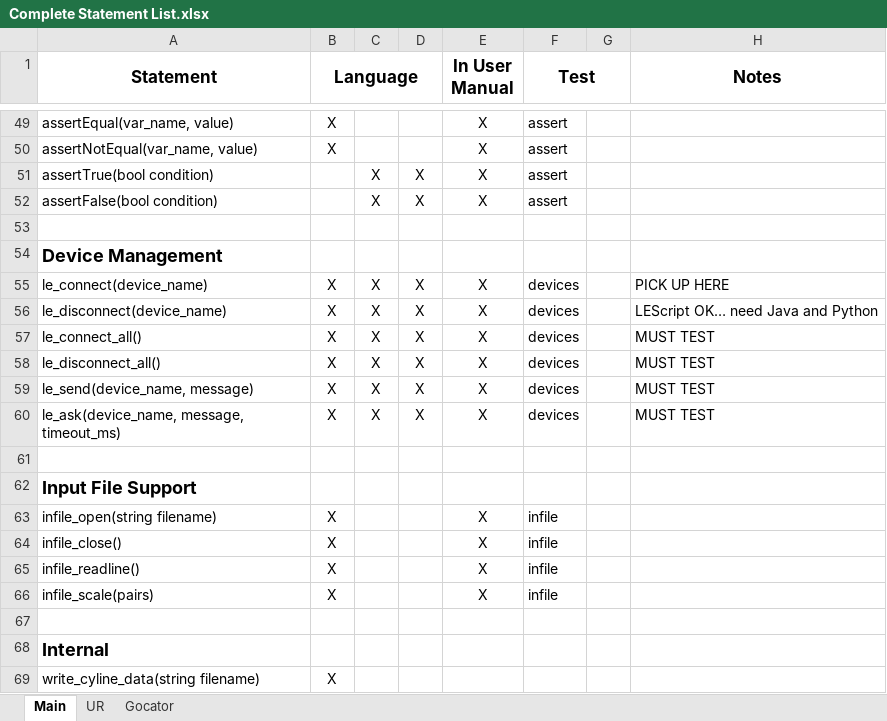
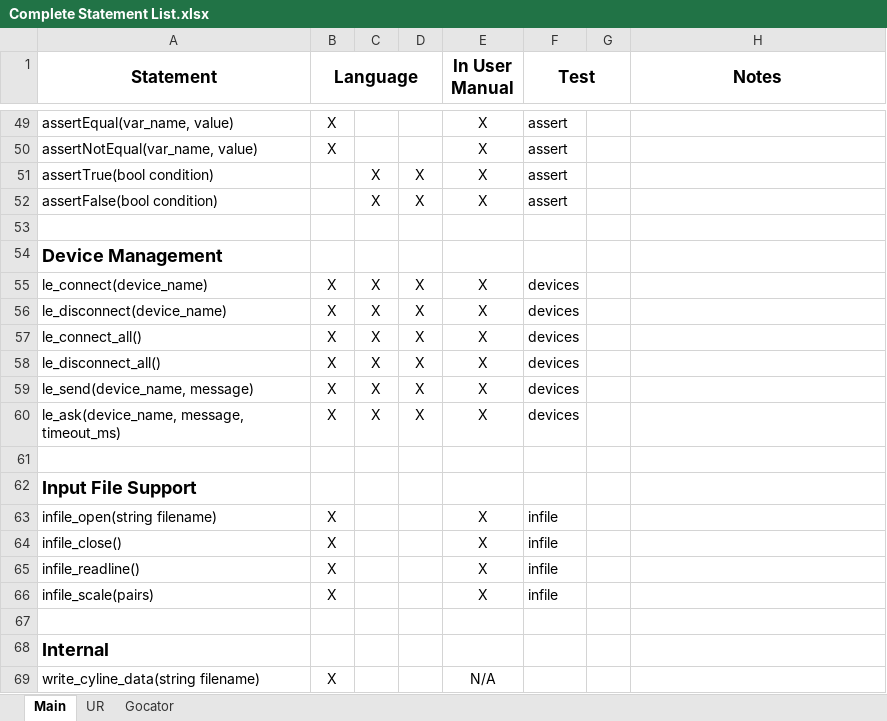
Before and after one commit to nedlecky/LEonard, an Excel workbook: MasterFiles/Documentation/Complete Statement List.xlsx, sheet Main, drawn as a sheet; only a part is shown, gaps mark what is left out; values as stored, in another font and other column widths than the file's, no borders; the diff names each change by its address in the sheet, - before the commit and + after, or states it on an @@ line.

```diff
--- a/MasterFiles/Documentation/Complete Statement List.xlsx (sheet Main)
+++ b/MasterFiles/Documentation/Complete Statement List.xlsx (sheet Main)
-H55 (Notes): PICK UP HERE
+H55 (Notes): (empty)
-H56 (Notes): LEScript OK… need Java and Python
+H56 (Notes): (empty)
-H57:H60 (Notes): MUST TEST
+H57:H60 (Notes): (empty)
-E69 (In User Manual): (empty)
+E69 (In User Manual): N/A
```
Also changed, not shown: sheet UR, 9 other files.
